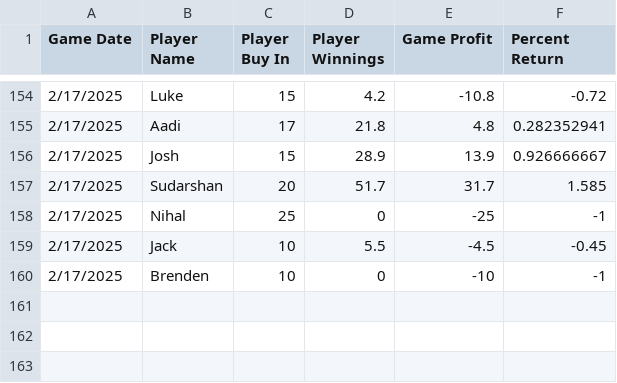
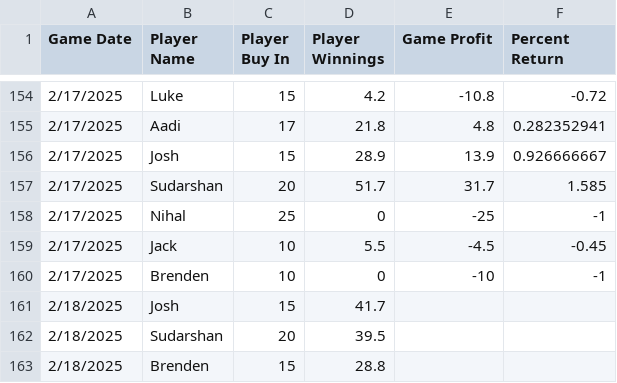
Before and after one commit to AadityaPore/Poker741, a CSV file: Poker741.csv, drawn as a sheet; only a part is shown, gaps mark what is left out; the diff names each change by its address in the sheet, - before the commit and + after, or states it on an @@ line.

Commit message:
Update Poker741.csv

```diff
--- a/Poker741.csv
+++ b/Poker741.csv
+row 161: 2/18/2025 | Josh | 15 | 41.7
+row 162: 2/18/2025 | Sudarshan | 20 | 39.5
+row 163: 2/18/2025 | Brenden | 15 | 28.8
```
